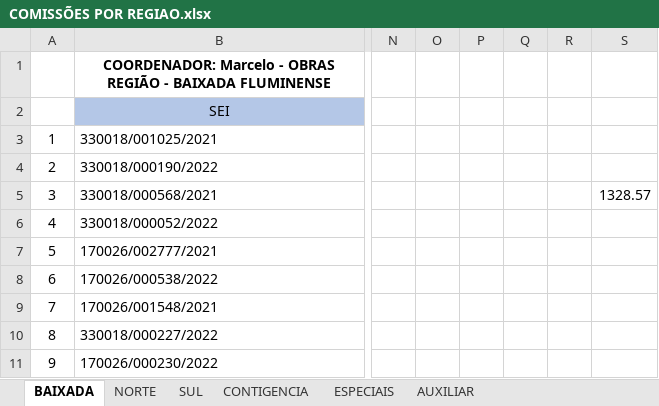
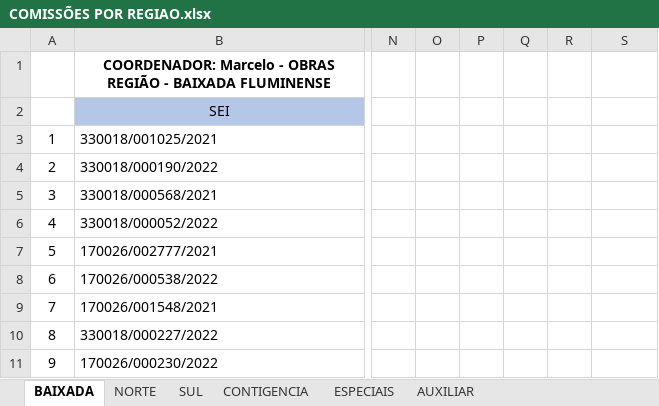
Before and after one commit to flavioalmeidamatos/MEDICOES, an Excel workbook: COMISSÕES POR REGIAO.xlsx, sheet BAIXADA, drawn as a sheet; only a part is shown, gaps mark what is left out; values as stored, in another font and other column widths than the file's, no borders; table styles not drawn; the diff names each change by its address in the sheet, - before the commit and + after, or states it on an @@ line.

```diff
--- a/COMISSÕES POR REGIAO.xlsx (sheet BAIXADA)
+++ b/COMISSÕES POR REGIAO.xlsx (sheet BAIXADA)
-S5: 1328.57
+S5: (empty)
```
Also changed, not shown: ANALITICA.xlsx, BASE.xlsx, 1 other file.
